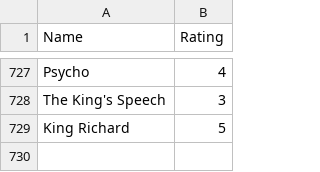
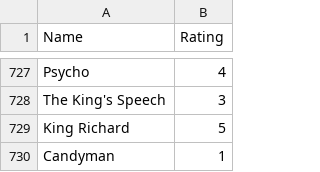
Before and after one commit to tnoel999888/movie-list, a CSV file: _data/movie-ratings.csv, drawn as a sheet; only a part is shown, gaps mark what is left out; the diff names each change by its address in the sheet, - before the commit and + after, or states it on an @@ line.

Commit message:
Update movie-ratings.csv

```diff
--- a/_data/movie-ratings.csv
+++ b/_data/movie-ratings.csv
+row 730: Candyman | 1
```
